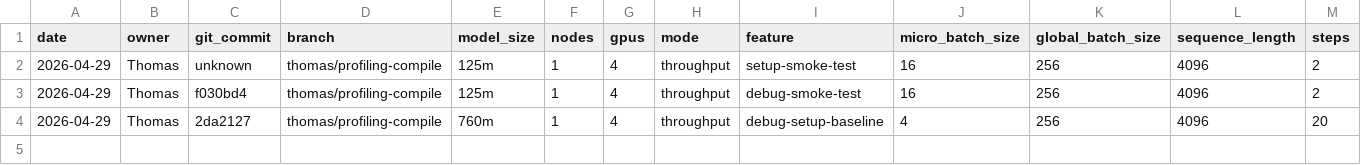
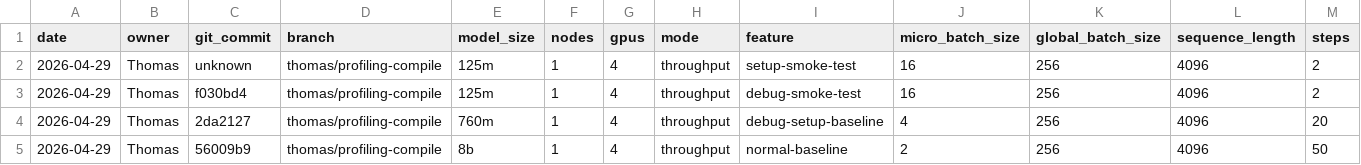
Before and after one commit to thomas0903/lsaie-ss26-gipfelsturm, a CSV file: project/benchmark_log.csv, drawn as a sheet; only a part is shown; rows hold the shown columns only; the diff names each change by its address in the sheet, - before the commit and + after, or states it on an @@ line.

Commit message:
Record 8b normal baseline

```diff
--- a/project/benchmark_log.csv
+++ b/project/benchmark_log.csv
+row 5: 2026-04-29 | Thomas | 56009b9 | thomas/profiling-compile | 8b | 1 | 4 | throughput | normal-baseline | 2 | 256 | 4096 | 50
```
